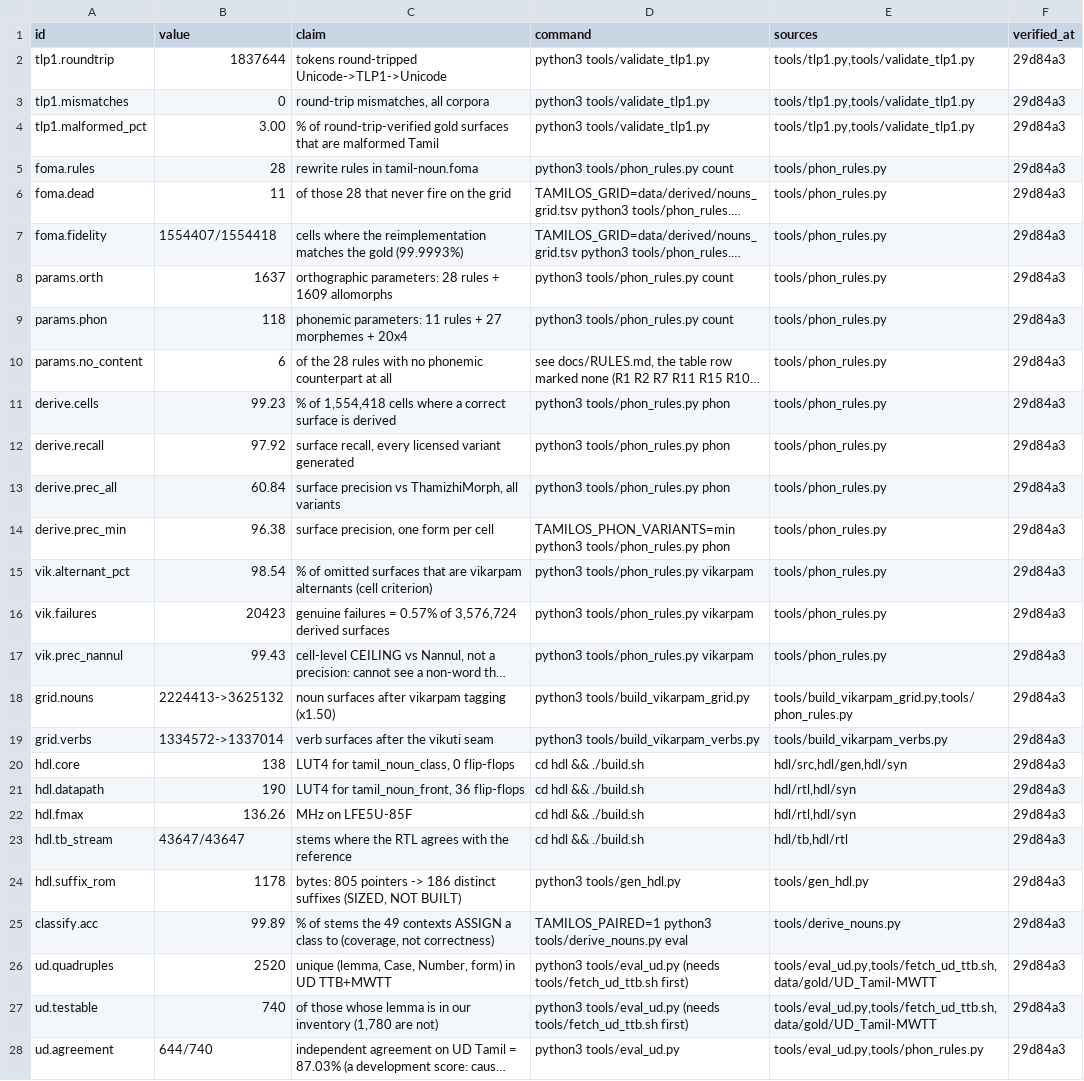
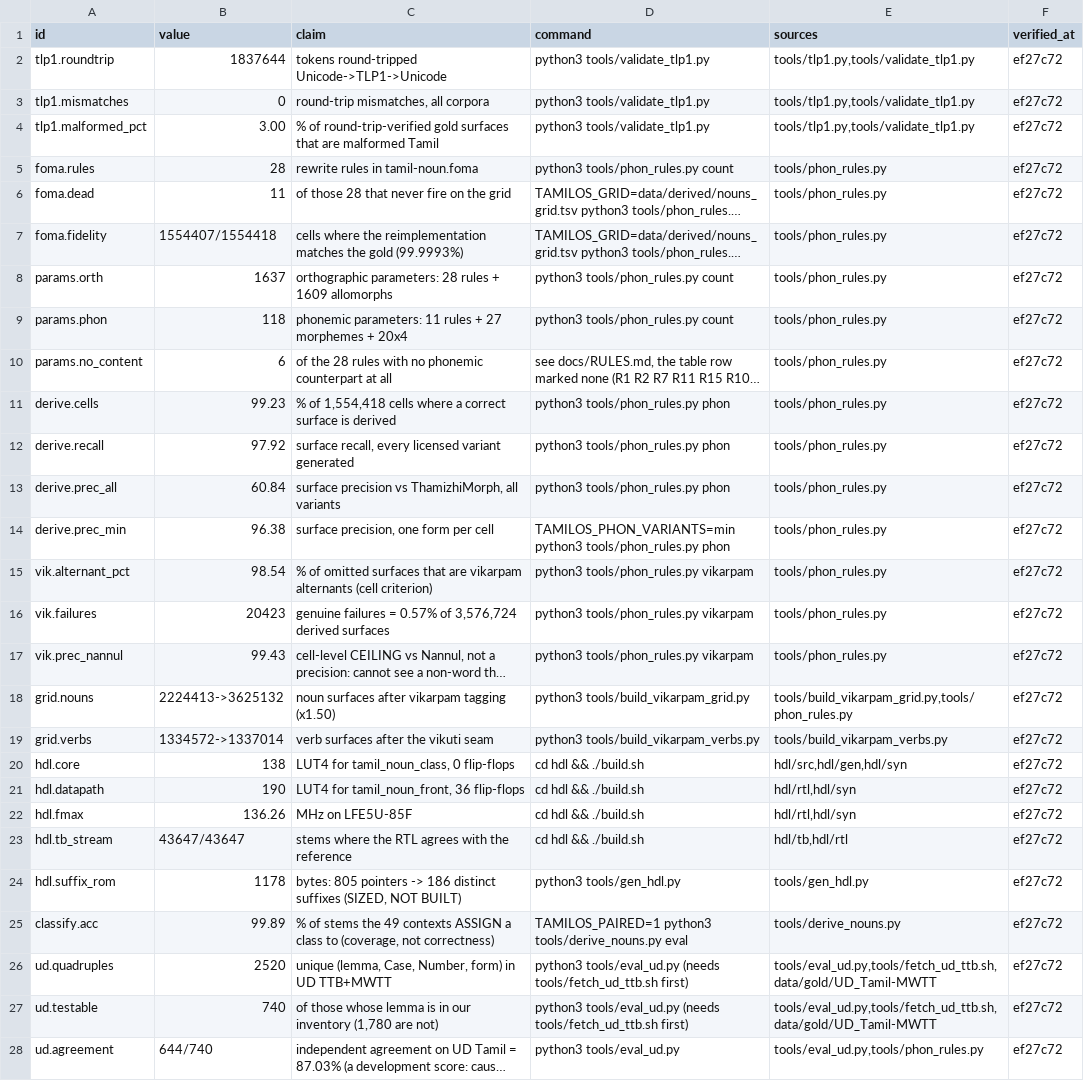
Before and after one commit to Ramaseshanr/tamil-grammar-silicon, a TSV file: paper/CLAIMS.tsv, drawn as a sheet; only a part is shown; long unchanged cells end in …; the diff covers the shown part only; the diff names each change by its address in the sheet, - before the commit and + after, or states it on an @@ line.

Commit message:
Record the claims ledger's verification point

```diff
--- a/paper/CLAIMS.tsv
+++ b/paper/CLAIMS.tsv
-F2:F28 (verified_at): 29d84a3
+F2:F28 (verified_at): ef27c72
```
Also changed, not shown: 46 edited cells elsewhere in this file.
